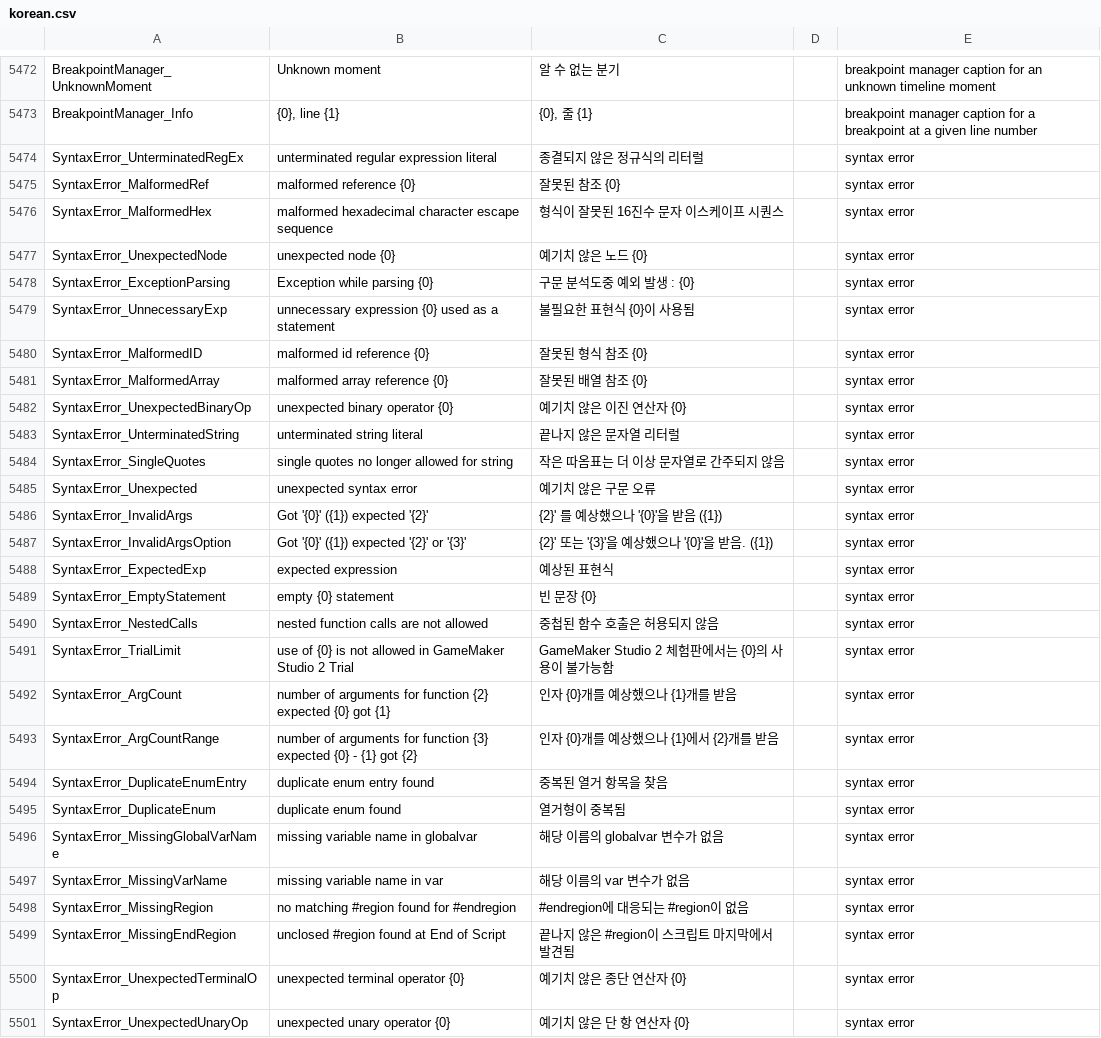
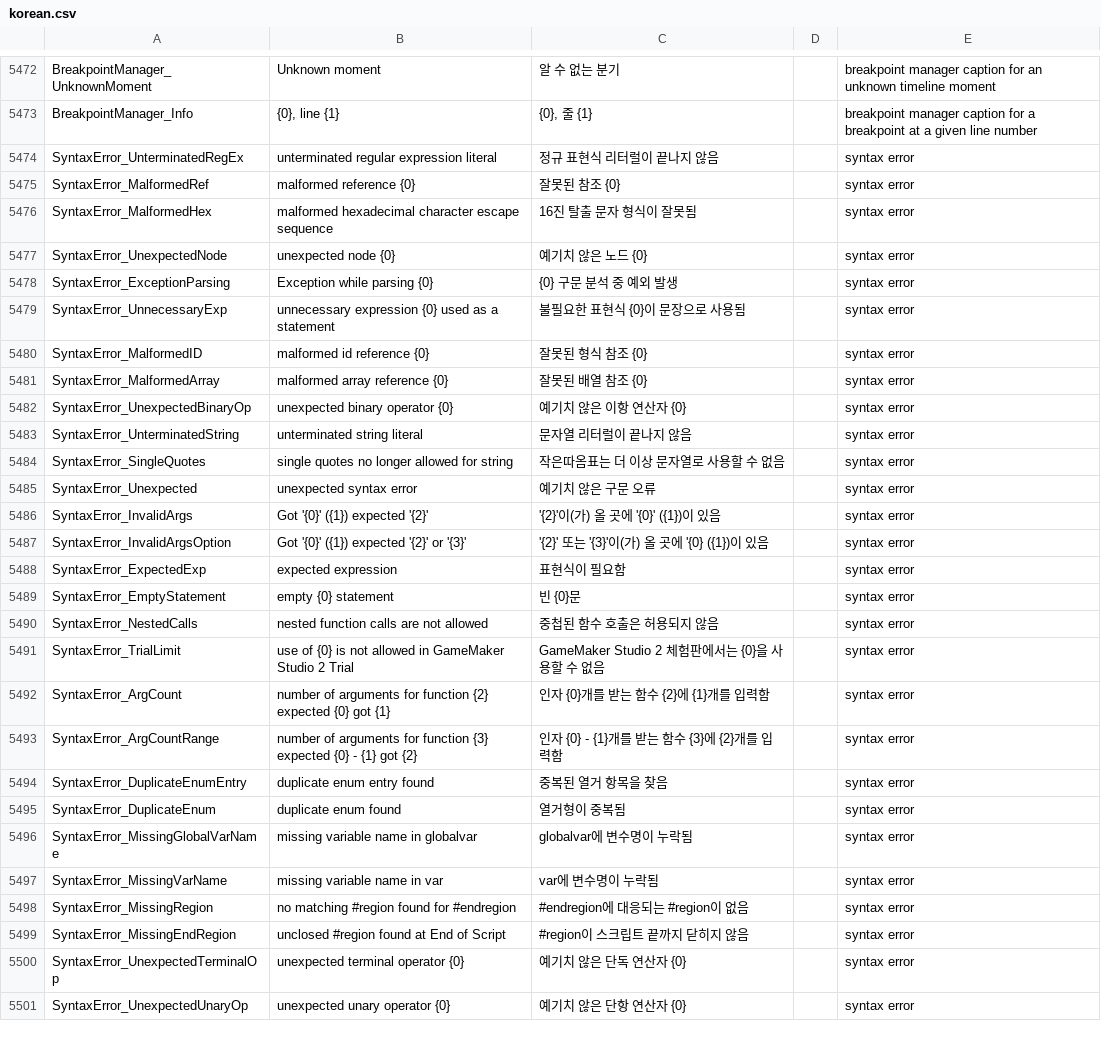
Before and after one commit to iconstudio/gms2-translation-korean, a CSV file: korean.csv, drawn as a sheet; only a part is shown, gaps mark what is left out; the diff covers the shown part only.

Commit message:
번역 수정

```diff
--- a/korean.csv
+++ b/korean.csv
@@ -5473,29 +5473,29 @@ BreakpointManager_UnknownMoment,Unknown moment,알 수 없는 분기,,breakpoint
 BreakpointManager_Info,"{0}, line {1}","{0}, 줄 {1}",,breakpoint manager caption for a breakpoint at a given line number
-SyntaxError_UnterminatedRegEx,unterminated regular expression literal,종결되지 않은 정규식의 리터럴,,syntax error
+SyntaxError_UnterminatedRegEx,unterminated regular expression literal,정규 표현식 리터럴이 끝나지 않음,,syntax error
 SyntaxError_MalformedRef,malformed reference {0},잘못된 참조 {0},,syntax error
-SyntaxError_MalformedHex,malformed hexadecimal character escape sequence,형식이 잘못된 16진수 문자 이스케이프 시퀀스,,syntax error
+SyntaxError_MalformedHex,malformed hexadecimal character escape sequence,16진 탈출 문자 형식이 잘못됨,,syntax error
 SyntaxError_UnexpectedNode,unexpected node {0},예기치 않은 노드 {0},,syntax error
-SyntaxError_ExceptionParsing,Exception while parsing {0},구문 분석도중 예외 발생 : {0},,syntax error
-SyntaxError_UnnecessaryExp,unnecessary expression {0} used as a statement,불필요한 표현식 {0}이 사용됨,,syntax error
+SyntaxError_ExceptionParsing,Exception while parsing {0},{0} 구문 분석 중 예외 발생,,syntax error
+SyntaxError_UnnecessaryExp,unnecessary expression {0} used as a statement,불필요한 표현식 {0}이 문장으로 사용됨,,syntax error
 SyntaxError_MalformedID,malformed id reference {0},잘못된 형식 참조 {0},,syntax error
 SyntaxError_MalformedArray,malformed array reference {0},잘못된 배열 참조 {0},,syntax error
-SyntaxError_UnexpectedBinaryOp,unexpected binary operator {0},예기치 않은 이진 연산자 {0},,syntax error
-SyntaxError_UnterminatedString,unterminated string literal,끝나지 않은 문자열 리터럴,,syntax error
-SyntaxError_SingleQuotes,single quotes no longer allowed for string,작은 따옴표는 더 이상 문자열로 간주되지 않음,,syntax error
+SyntaxError_UnexpectedBinaryOp,unexpected binary operator {0},예기치 않은 이항 연산자 {0},,syntax error
+SyntaxError_UnterminatedString,unterminated string literal,문자열 리터럴이 끝나지 않음,,syntax error
+SyntaxError_SingleQuotes,single quotes no longer allowed for string,작은따옴표는 더 이상 문자열로 사용할 수 없음,,syntax error
 SyntaxError_Unexpected,unexpected syntax error,예기치 않은 구문 오류,,syntax error
-SyntaxError_InvalidArgs,Got '{0}' ({1}) expected '{2}',{2}' 를 예상했으나 '{0}'을 받음 ({1}),,syntax error
-SyntaxError_InvalidArgsOption,Got '{0}' ({1}) expected '{2}' or '{3}',{2}' 또는 '{3}'을 예상했으나 '{0}'을 받음. ({1}),,syntax error
-SyntaxError_ExpectedExp,expected expression,예상된 표현식,,syntax error
-SyntaxError_EmptyStatement,empty {0} statement,빈 문장 {0},,syntax error
+SyntaxError_InvalidArgs,Got '{0}' ({1}) expected '{2}','{2}'이(가) 올 곳에 '{0}' ({1})이 있음,,syntax error
+SyntaxError_InvalidArgsOption,Got '{0}' ({1}) expected '{2}' or '{3}','{2}' 또는 '{3}'이(가) 올 곳에 '{0} ({1})이 있음,,syntax error
+SyntaxError_ExpectedExp,expected expression,표현식이 필요함,,syntax error
+SyntaxError_EmptyStatement,empty {0} statement,빈 {0}문,,syntax error
 SyntaxError_NestedCalls,nested function calls are not allowed,중첩된 함수 호출은 허용되지 않음,,syntax error
-SyntaxError_TrialLimit,use of {0} is not allowed in GameMaker Studio 2 Trial,GameMaker Studio 2 체험판에서는 {0}의 사용이 불가능함,,syntax error
-SyntaxError_ArgCount,number of arguments for function {2} expected {0} got {1},인자 {0}개를 예상했으나 {1}개를 받음,,syntax error
-SyntaxError_ArgCountRange,number of arguments for function {3} expected {0} - {1} got {2},인자 {0}개를 예상했으나 {1}에서 {2}개를 받음,,syntax error
+SyntaxError_TrialLimit,use of {0} is not allowed in GameMaker Studio 2 Trial,GameMaker Studio 2 체험판에서는 {0}을 사용할 수 없음,,syntax error
+SyntaxError_ArgCount,number of arguments for function {2} expected {0} got {1},인자 {0}개를 받는 함수 {2}에 {1}개를 입력함,,syntax error
+SyntaxError_ArgCountRange,number of arguments for function {3} expected {0} - {1} got {2},인자 {0} - {1}개를 받는 함수 {3}에 {2}개를 입력함,,syntax error
 SyntaxError_DuplicateEnumEntry,duplicate enum entry found,중복된 열거 항목을 찾음,,syntax error
 SyntaxError_DuplicateEnum,duplicate enum found,열거형이 중복됨,,syntax error
-SyntaxError_MissingGlobalVarName,missing variable name in globalvar,해당 이름의 globalvar 변수가 없음,,syntax error
-SyntaxError_MissingVarName,missing variable name in var,해당 이름의 var 변수가 없음,,syntax error
+SyntaxError_MissingGlobalVarName,missing variable name in globalvar,globalvar에 변수명이 누락됨,,syntax error
+SyntaxError_MissingVarName,missing variable name in var,var에 변수명이 누락됨,,syntax error
 SyntaxError_MissingRegion,no matching #region found for #endregion,#endregion에 대응되는 #region이 없음,,syntax error
-SyntaxError_MissingEndRegion,unclosed #region found at End of Script,끝나지 않은 #region이 스크립트 마지막에서 발견됨,,syntax error
-SyntaxError_UnexpectedTerminalOp,unexpected terminal operator {0},예기치 않은 종단 연산자 {0},,syntax error
-SyntaxError_UnexpectedUnaryOp,unexpected unary operator {0},예기치 않은 단 항 연산자 {0},,syntax error
+SyntaxError_MissingEndRegion,unclosed #region found at End of Script,#region이 스크립트 끝까지 닫히지 않음,,syntax error
+SyntaxError_UnexpectedTerminalOp,unexpected terminal operator {0},예기치 않은 단독 연산자 {0},,syntax error
+SyntaxError_UnexpectedUnaryOp,unexpected unary operator {0},예기치 않은 단항 연산자 {0},,syntax error
```
Also changed, not shown: 27 edited cells elsewhere in this file.
